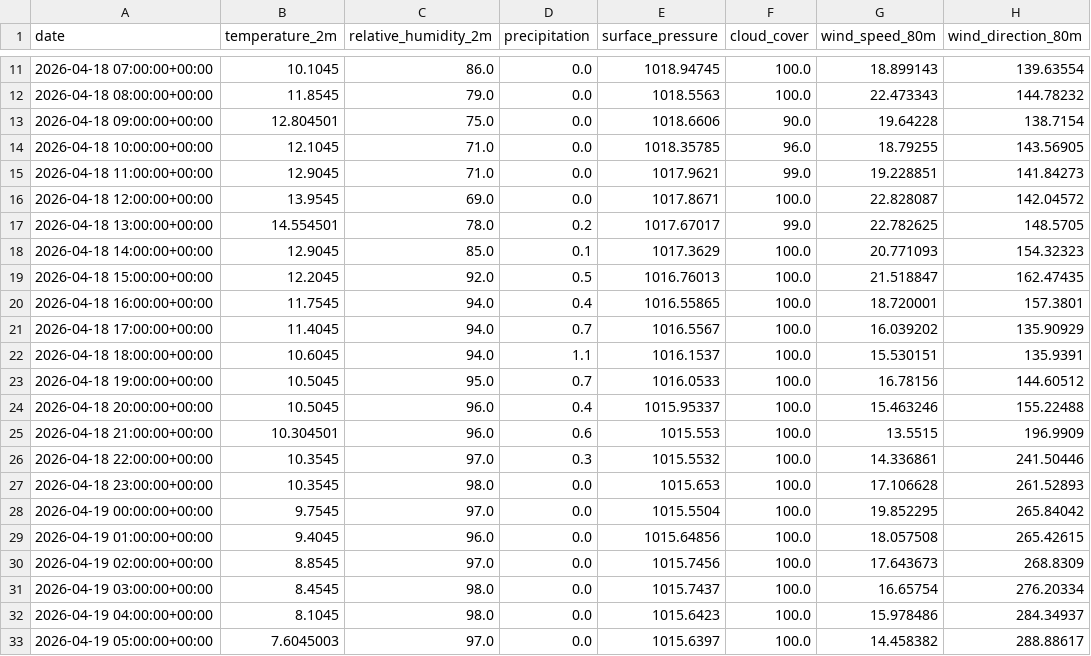
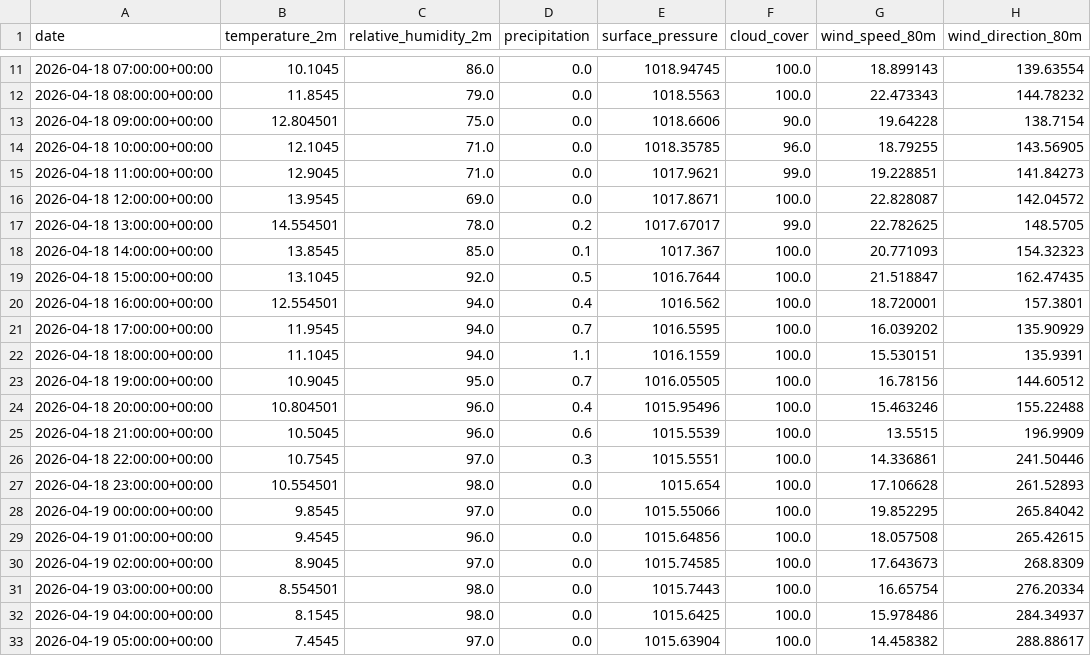
Before and after one commit to albuter99/prueba, a CSV file: artifacts/processed/weather_forecast.csv, drawn as a sheet; only a part is shown, gaps mark what is left out; the diff covers the shown part only; the diff names each change by its address in the sheet, - before the commit and + after, or states it on an @@ line.

```diff
--- a/artifacts/processed/weather_forecast.csv
+++ b/artifacts/processed/weather_forecast.csv
-B18 (temperature_2m): 12.9045
+B18 (temperature_2m): 13.8545
-E18 (surface_pressure): 1017.3629
+E18 (surface_pressure): 1017.367
-B19 (temperature_2m): 12.2045
+B19 (temperature_2m): 13.1045
-E19 (surface_pressure): 1016.76013
+E19 (surface_pressure): 1016.7644
-B20 (temperature_2m): 11.7545
+B20 (temperature_2m): 12.554501
-E20 (surface_pressure): 1016.55865
+E20 (surface_pressure): 1016.562
-B21 (temperature_2m): 11.4045
+B21 (temperature_2m): 11.9545
-E21 (surface_pressure): 1016.5567
+E21 (surface_pressure): 1016.5595
-B22 (temperature_2m): 10.6045
+B22 (temperature_2m): 11.1045
-E22 (surface_pressure): 1016.1537
+E22 (surface_pressure): 1016.1559
-B23 (temperature_2m): 10.5045
+B23 (temperature_2m): 10.9045
-E23 (surface_pressure): 1016.0533
+E23 (surface_pressure): 1016.05505
-B24 (temperature_2m): 10.5045
+B24 (temperature_2m): 10.804501
-E24 (surface_pressure): 1015.95337
+E24 (surface_pressure): 1015.95496
-B25 (temperature_2m): 10.304501
+B25 (temperature_2m): 10.5045
-E25 (surface_pressure): 1015.553
+E25 (surface_pressure): 1015.5539
-B26 (temperature_2m): 10.3545
+B26 (temperature_2m): 10.7545
-E26 (surface_pressure): 1015.5532
+E26 (surface_pressure): 1015.5551
-B27 (temperature_2m): 10.3545
+B27 (temperature_2m): 10.554501
-E27 (surface_pressure): 1015.653
+E27 (surface_pressure): 1015.654
-B28 (temperature_2m): 9.7545
+B28 (temperature_2m): 9.8545
-E28 (surface_pressure): 1015.5504
+E28 (surface_pressure): 1015.55066
-B29 (temperature_2m): 9.4045
+B29 (temperature_2m): 9.4545
-B30 (temperature_2m): 8.8545
+B30 (temperature_2m): 8.9045
-E30 (surface_pressure): 1015.7456
+E30 (surface_pressure): 1015.74585
-B31 (temperature_2m): 8.4545
+B31 (temperature_2m): 8.554501
-E31 (surface_pressure): 1015.7437
+E31 (surface_pressure): 1015.7443
-B32 (temperature_2m): 8.1045
+B32 (temperature_2m): 8.1545
-E32 (surface_pressure): 1015.6423
+E32 (surface_pressure): 1015.6425
-B33 (temperature_2m): 7.6045003
+B33 (temperature_2m): 7.4545
-E33 (surface_pressure): 1015.6397
+E33 (surface_pressure): 1015.63904
```
Also changed, not shown: 62 edited cells elsewhere in this file, artifacts/features/weather_forecast_features.csv, artifacts/predictions/predictions.csv, 4 other files.
